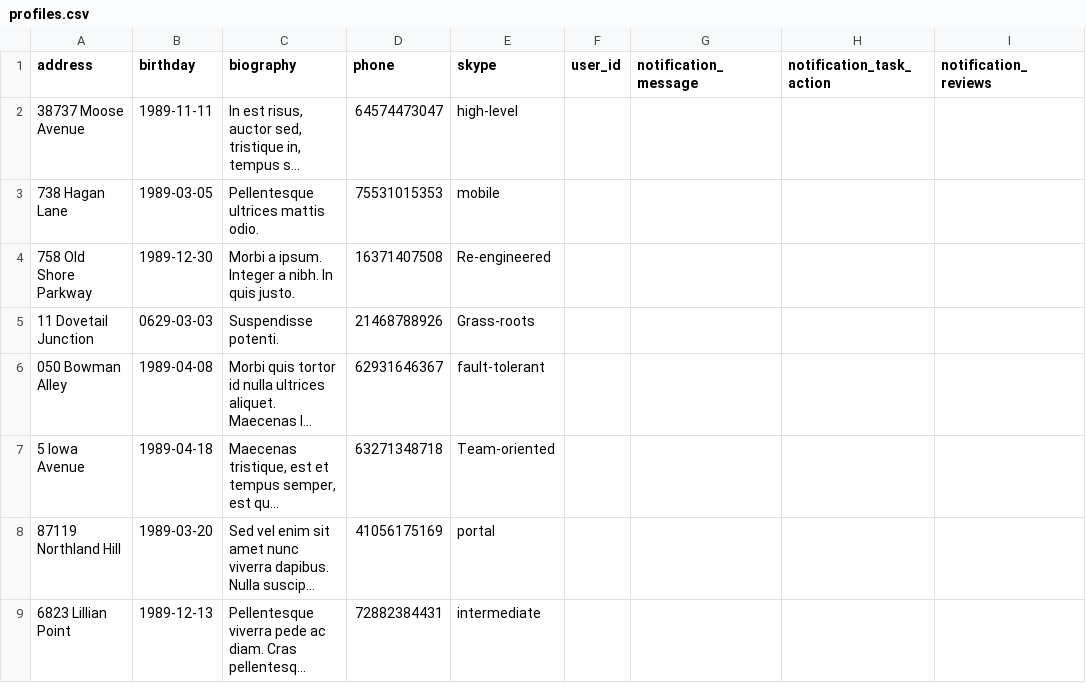
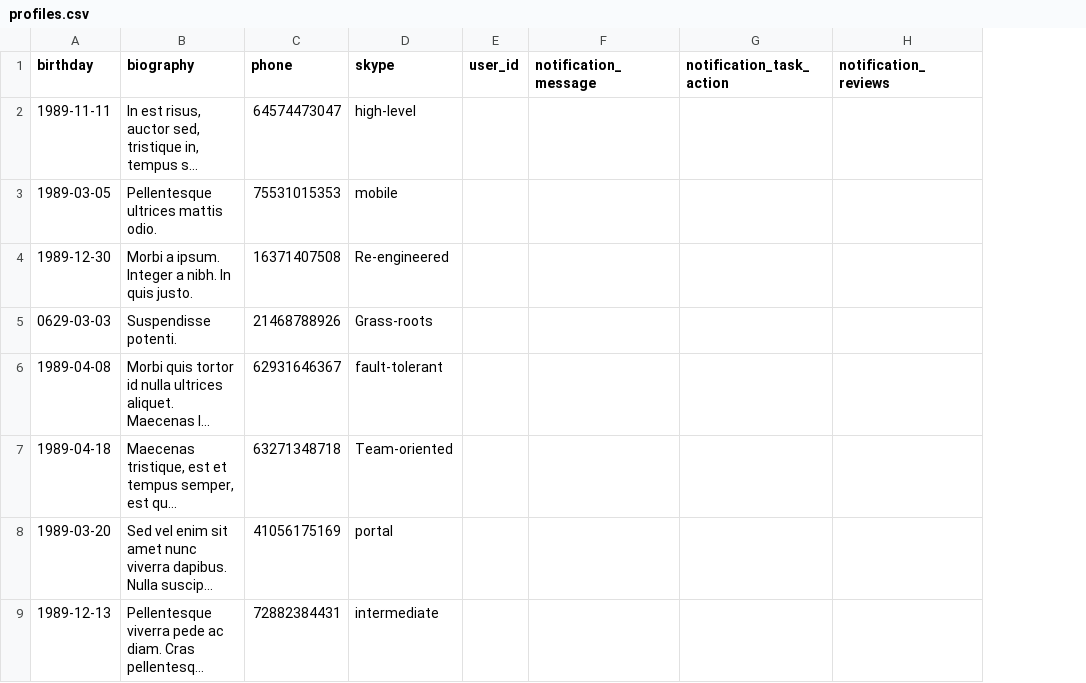
Before and after one commit to olga028383/375607-task-force-1, a CSV file: data/profiles.csv, drawn as a sheet; only a part is shown; long unchanged cells end in …; the diff names each change by its address in the sheet, - before the commit and + after, or states it on an @@ line.

```diff
--- a/data/profiles.csv
+++ b/data/profiles.csv
-column A (address), rows 2-9: 38737 Moose Avenue | 738 Hagan Lane | 758 Old Shore Parkway | 11 Dovetail Junction | 050 Bowman Alley | 5 Iowa Avenue | 87119 Northland Hill | 6823 Lillian Point
```
Also changed, not shown: data/users.csv, 6 other files.
